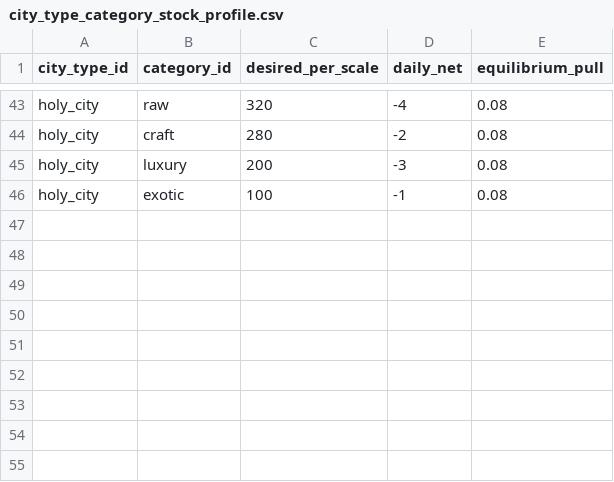
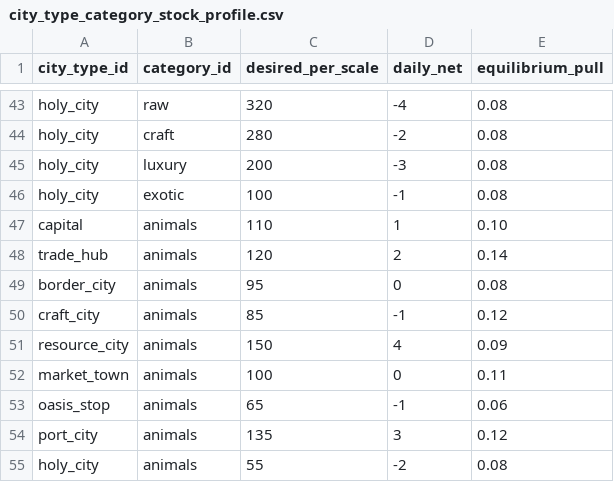
Before and after one commit to D9eka/SilkPathJourney, a CSV file: Assets/Internal/Data/__source_csv/city_type_category_stock_profile.csv, drawn as a sheet; only a part is shown, gaps mark what is left out.

Commit message:
Добавление коэф-ов для животных
- Добавление коэффициентов для типа предмета "Animals" для всех типов городов

```diff
--- a/Assets/Internal/Data/__source_csv/city_type_category_stock_profile.csv
+++ b/Assets/Internal/Data/__source_csv/city_type_category_stock_profile.csv
@@ -46 +46,10 @@ holy_city,luxury,200,-3,0.08
 holy_city,exotic,100,-1,0.08
+capital,animals,110,1,0.10
+trade_hub,animals,120,2,0.14
+border_city,animals,95,0,0.08
+craft_city,animals,85,-1,0.12
+resource_city,animals,150,4,0.09
+market_town,animals,100,0,0.11
+oasis_stop,animals,65,-1,0.06
+port_city,animals,135,3,0.12
+holy_city,animals,55,-2,0.08
```
Also changed, not shown: Assets/Internal/Data/__source_csv/city_type_category_coefs.csv, 10 other files.
